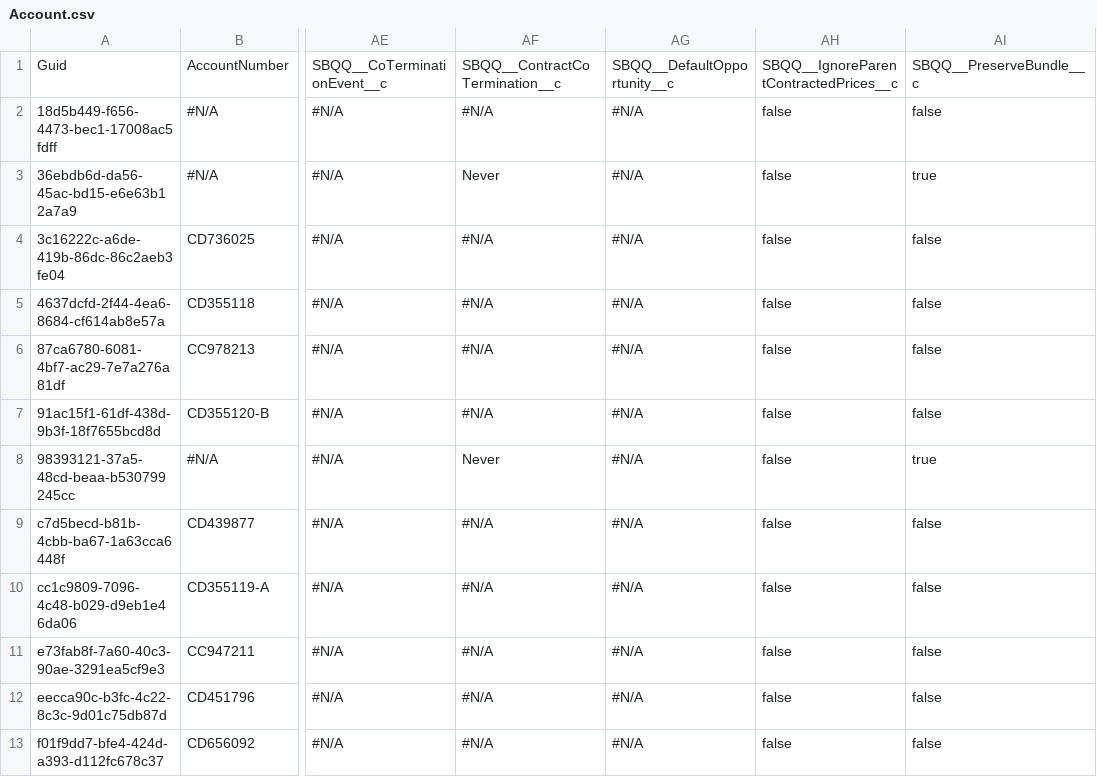
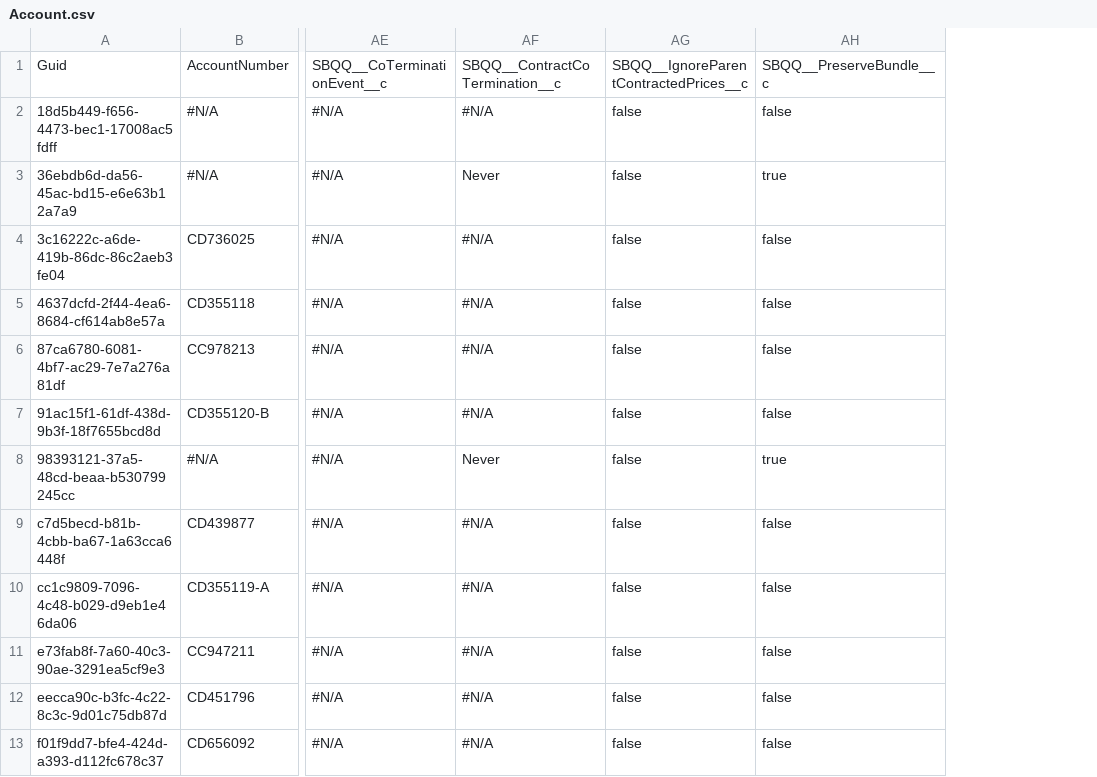
Before and after one commit to lzhdanovich/athenaPhase1, a CSV file: Account.csv, drawn as a sheet; only a part is shown, gaps mark what is left out; the diff names each change by its address in the sheet, - before the commit and + after, or states it on an @@ line.

Commit message:
new

```diff
--- a/Account.csv
+++ b/Account.csv
-column AG, rows 1-13: SBQQ__DefaultOpportunity__c | #N/A | #N/A | #N/A | #N/A | #N/A | #N/A | #N/A | #N/A | #N/A | #N/A | #N/A | #N/A
```
